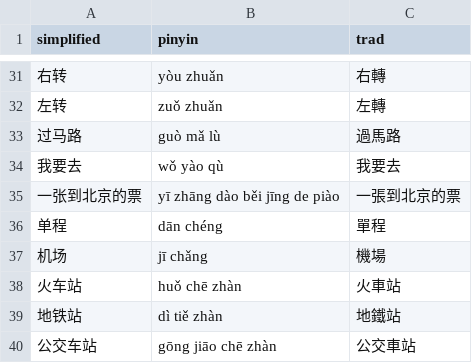
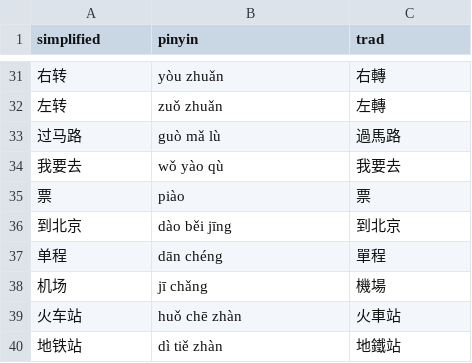
Before and after one commit to albert-yu/han-zi, a CSV file: phrases/useful.csv, drawn as a sheet; only a part is shown, gaps mark what is left out; the shorter side is filled out with more unchanged rows; removed rows and columns are numbered as before the commit, all else as after; the diff names each change by its address in the sheet, - before the commit and + after, or states it on an @@ line.

```diff
--- a/phrases/useful.csv
+++ b/phrases/useful.csv
-row 35: 一张到北京的票 | yī zhāng dào běi jīng de piào | 一張到北京的票
+row 35: 票 | piào | 票
+row 36: 到北京 | dào běi jīng | 到北京
```
Also changed, not shown: phrases/basic.csv.
